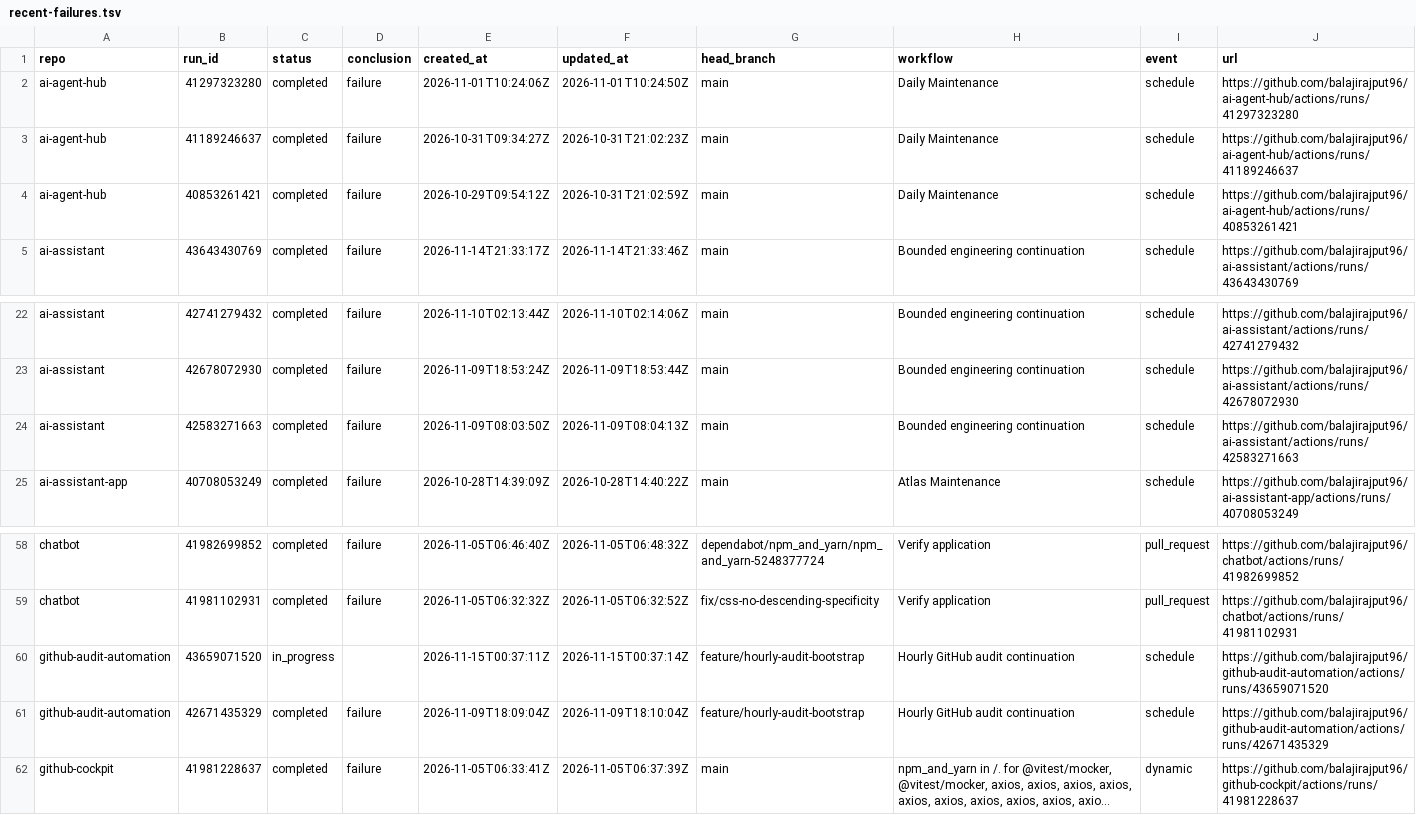
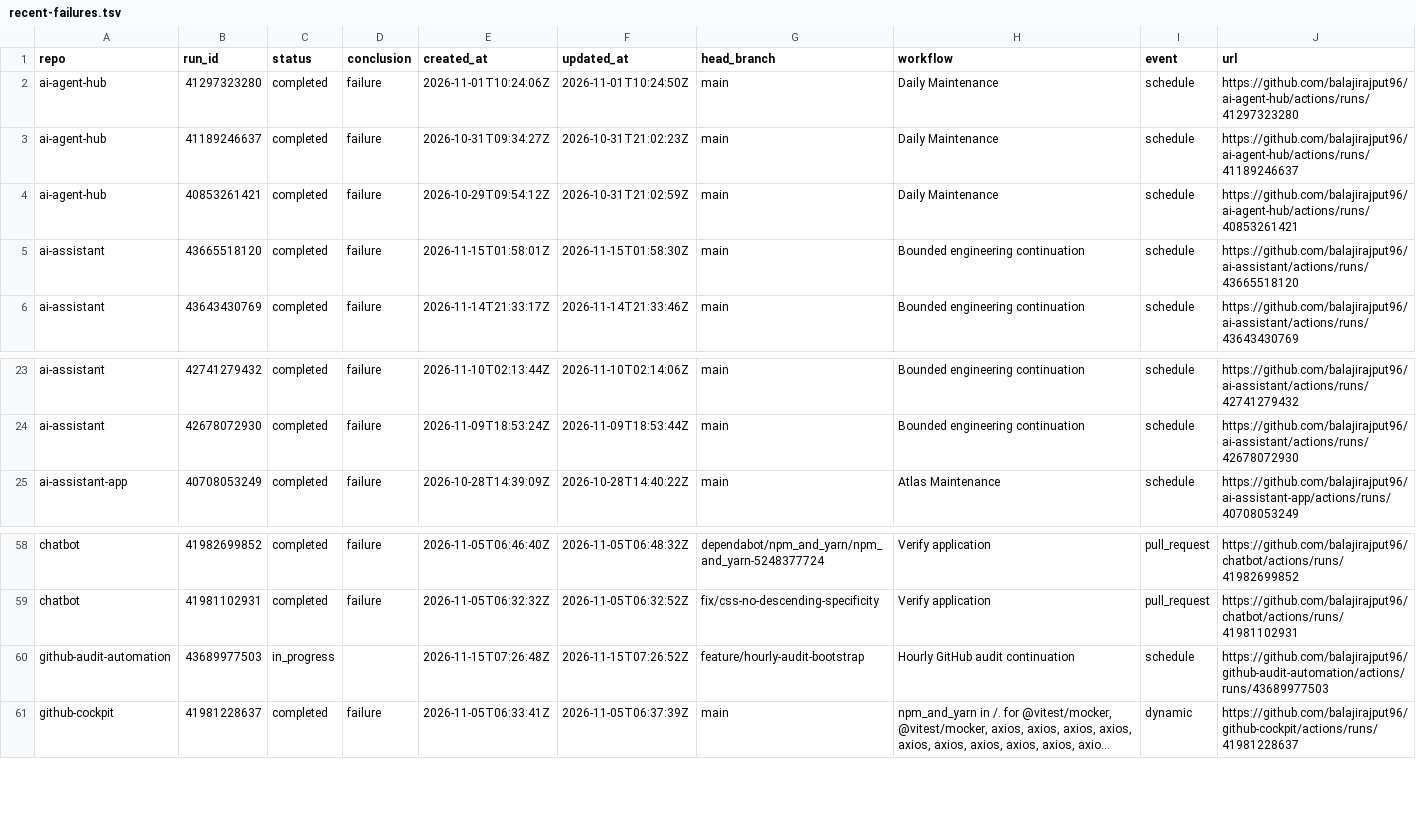
Before and after one commit to balajirajput96/github-audit-automation, a TSV file: artifacts/recent-failures.tsv, drawn as a sheet; only a part is shown, gaps mark what is left out; long unchanged cells end in …; removed rows and columns are numbered as before the commit, all else as after; the diff names each change by its address in the sheet, - before the commit and + after, or states it on an @@ line.

```diff
--- a/artifacts/recent-failures.tsv
+++ b/artifacts/recent-failures.tsv
+row 5: ai-assistant | 43665518120 | completed | failure | 2026-11-15T01:58:01Z | 2026-11-15T01:58:30Z | main | Bounded engineering continuation | schedule | https://github.com/balajirajput96/ai-assistant/actions/runs/43665518120
-row 24: ai-assistant | 42583271663 | completed | failure | 2026-11-09T08:03:50Z | 2026-11-09T08:04:13Z | main | Bounded engineering continuation | schedule | https://github.com/balajirajput96/ai-assistant/actions/runs/42583271663
-B60 (run_id): 43659071520
+B60 (run_id): 43689977503
-E60 (created_at): 2026-11-15T00:37:11Z
+E60 (created_at): 2026-11-15T07:26:48Z
-F60 (updated_at): 2026-11-15T00:37:14Z
+F60 (updated_at): 2026-11-15T07:26:52Z
-J60 (url): https://github.com/balajirajput96/github-audit-automation/actions/runs/43659071520
+J60 (url): https://github.com/balajirajput96/github-audit-automation/actions/runs/43689977503
-row 61: github-audit-automation | 42671435329 | completed | failure | 2026-11-09T18:09:04Z | 2026-11-09T18:10:04Z | feature/hourly-audit-bootstrap | Hourly GitHub audit continuation | schedule | https://github.com/balajirajput96/github-audit-automation/actions/runs/42671435329
```
Also changed, not shown: artifacts/recent-runs.tsv, 3 other files.
